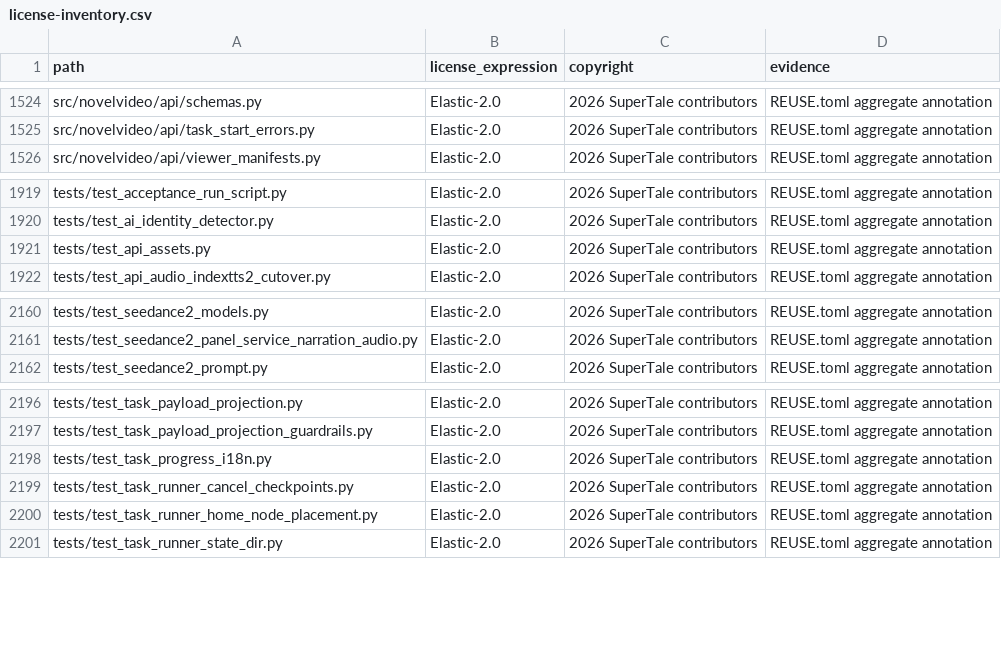
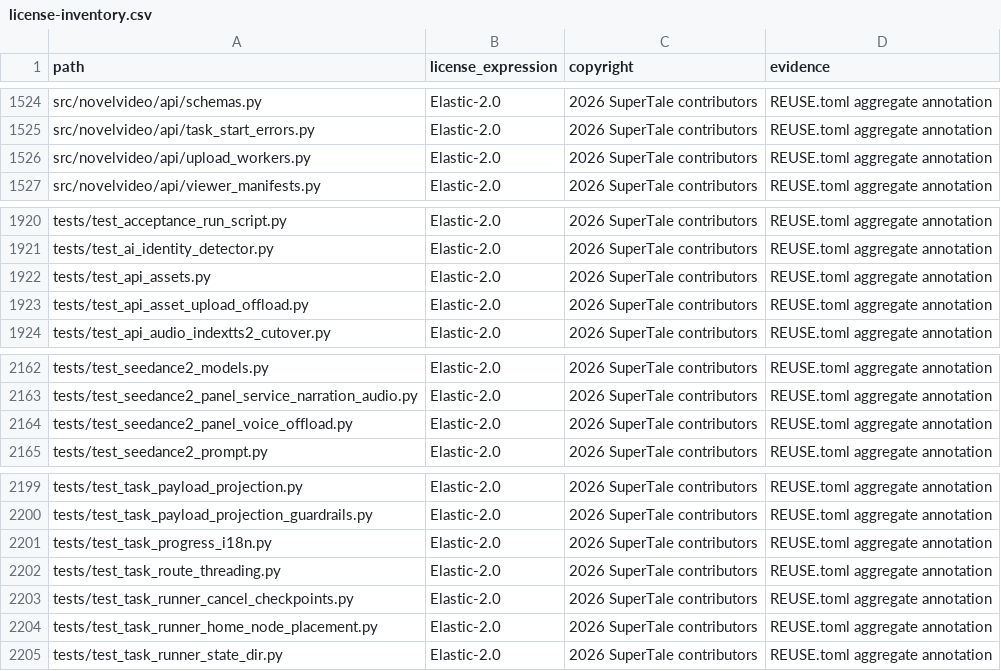
Before and after one commit to TinsNexus/dramaclaw, a CSV file: license-inventory.csv, drawn as a sheet; only a part is shown, gaps mark what is left out.

Commit message:
fix: move blocking route work off event loop (#444)
* fix async route blocking

Signed-off-by: handan <handanhhhy@gmail.com>

* fix license inventory

Signed-off-by: handan <handanhhhy@gmail.com>

* fix async route blocking review issues

Signed-off-by: handan <handanhhhy@gmail.com>

* fix asset upload cancellation and locking

Signed-off-by: handan <handanhhhy@gmail.com>

---------

Signed-off-by: handan <handanhhhy@gmail.com>

```diff
--- a/license-inventory.csv
+++ b/license-inventory.csv
@@ -1525,2 +1525,3 @@ src/novelvideo/api/schemas.py,Elastic-2.0,2026 SuperTale contributors,REUSE.toml
 src/novelvideo/api/task_start_errors.py,Elastic-2.0,2026 SuperTale contributors,REUSE.toml aggregate annotation
+src/novelvideo/api/upload_workers.py,Elastic-2.0,2026 SuperTale contributors,REUSE.toml aggregate annotation
 src/novelvideo/api/viewer_manifests.py,Elastic-2.0,2026 SuperTale contributors,REUSE.toml aggregate annotation
@@ -1921,2 +1922,3 @@ tests/test_ai_identity_detector.py,Elastic-2.0,2026 SuperTale contributors,REUSE
 tests/test_api_assets.py,Elastic-2.0,2026 SuperTale contributors,REUSE.toml aggregate annotation
+tests/test_api_asset_upload_offload.py,Elastic-2.0,2026 SuperTale contributors,REUSE.toml aggregate annotation
 tests/test_api_audio_indextts2_cutover.py,Elastic-2.0,2026 SuperTale contributors,REUSE.toml aggregate annotation
@@ -2161,2 +2163,3 @@ tests/test_seedance2_models.py,Elastic-2.0,2026 SuperTale contributors,REUSE.tom
 tests/test_seedance2_panel_service_narration_audio.py,Elastic-2.0,2026 SuperTale contributors,REUSE.toml aggregate annotation
+tests/test_seedance2_panel_voice_offload.py,Elastic-2.0,2026 SuperTale contributors,REUSE.toml aggregate annotation
 tests/test_seedance2_prompt.py,Elastic-2.0,2026 SuperTale contributors,REUSE.toml aggregate annotation
@@ -2198,2 +2201,3 @@ tests/test_task_payload_projection_guardrails.py,Elastic-2.0,2026 SuperTale cont
 tests/test_task_progress_i18n.py,Elastic-2.0,2026 SuperTale contributors,REUSE.toml aggregate annotation
+tests/test_task_route_threading.py,Elastic-2.0,2026 SuperTale contributors,REUSE.toml aggregate annotation
 tests/test_task_runner_cancel_checkpoints.py,Elastic-2.0,2026 SuperTale contributors,REUSE.toml aggregate annotation
```
Also changed, not shown: 25 other files.
